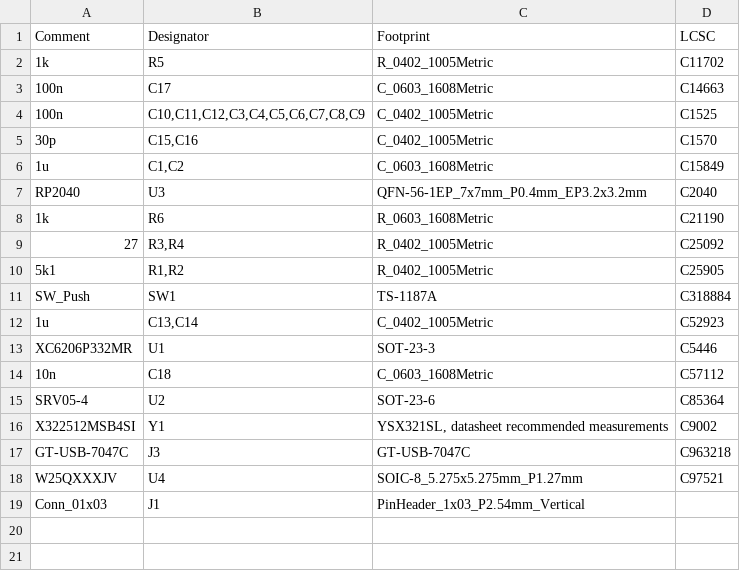
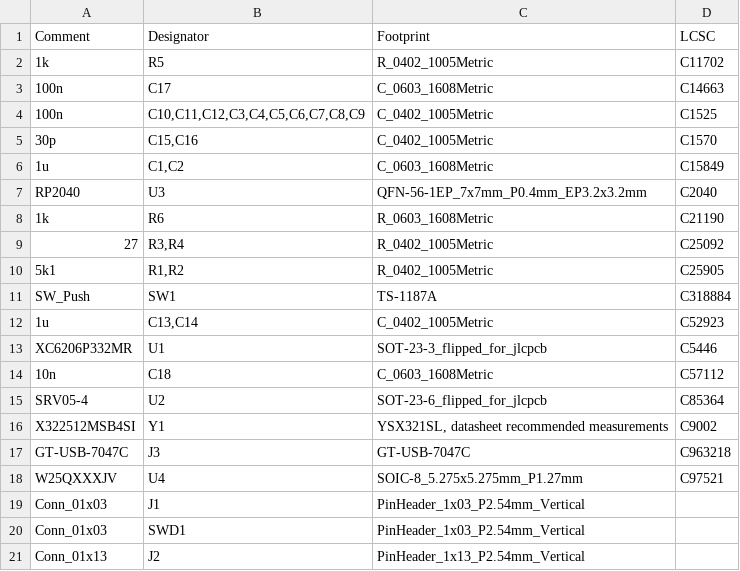
Before and after one commit to TT-392/playstation_adapter_pcb, a CSV file: jlcpcb/production_files/BOM-RP2040_base_example.csv, drawn as a sheet.

Commit message:
Rotate footprints to coincide with jlcpcb rotation

```diff
--- a/jlcpcb/production_files/BOM-RP2040_base_example.csv
+++ b/jlcpcb/production_files/BOM-RP2040_base_example.csv
@@ -12,5 +12,5 @@ SW_Push,SW1,TS-1187A,C318884
 1u,"C13,C14",C_0402_1005Metric,C52923
-XC6206P332MR,U1,SOT-23-3,C5446
+XC6206P332MR,U1,SOT-23-3_flipped_for_jlcpcb,C5446
 10n,C18,C_0603_1608Metric,C57112
-SRV05-4,U2,SOT-23-6,C85364
+SRV05-4,U2,SOT-23-6_flipped_for_jlcpcb,C85364
 X322512MSB4SI,Y1,"YSX321SL, datasheet recommended measurements",C9002
@@ -19 +19,3 @@ W25QXXXJV,U4,SOIC-8_5.275x5.275mm_P1.27mm,C97521
 Conn_01x03,J1,PinHeader_1x03_P2.54mm_Vertical,
+Conn_01x03,SWD1,PinHeader_1x03_P2.54mm_Vertical,
+Conn_01x13,J2,PinHeader_1x13_P2.54mm_Vertical,
```
Also changed, not shown: jlcpcb/production_files/CPL-RP2040_base_example.csv, 24 other files.
